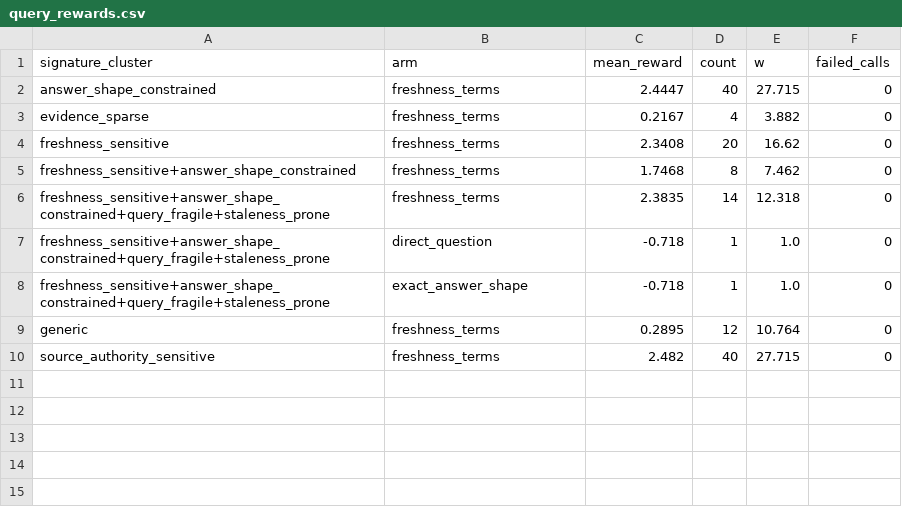
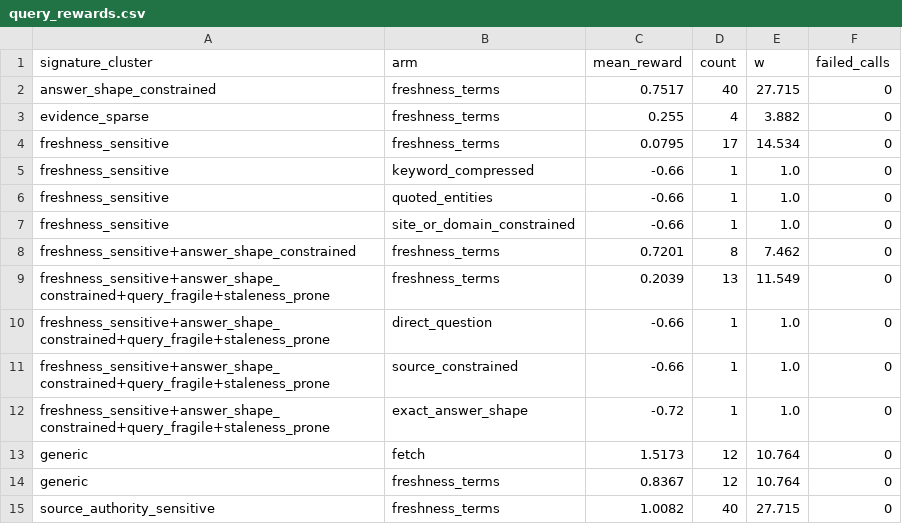
Before and after one commit to yoheinakajima/regimes-probe, a CSV file: results/demo/query_rewards.csv, drawn as a sheet.

```diff
--- a/results/demo/query_rewards.csv
+++ b/results/demo/query_rewards.csv
@@ -1,10 +1,15 @@
 signature_cluster,arm,mean_reward,count,w,failed_calls
-answer_shape_constrained,freshness_terms,2.4447,40,27.715,0
-evidence_sparse,freshness_terms,0.2167,4,3.882,0
-freshness_sensitive,freshness_terms,2.3408,20,16.62,0
-freshness_sensitive+answer_shape_constrained,freshness_terms,1.7468,8,7.462,0
-freshness_sensitive+answer_shape_constrained+query_fragile+staleness_prone,freshness_terms,2.3835,14,12.318,0
-freshness_sensitive+answer_shape_constrained+query_fragile+staleness_prone,direct_question,-0.718,1,1.0,0
-freshness_sensitive+answer_shape_constrained+query_fragile+staleness_prone,exact_answer_shape,-0.718,1,1.0,0
-generic,freshness_terms,0.2895,12,10.764,0
-source_authority_sensitive,freshness_terms,2.482,40,27.715,0
+answer_shape_constrained,freshness_terms,0.7517,40,27.715,0
+evidence_sparse,freshness_terms,0.255,4,3.882,0
+freshness_sensitive,freshness_terms,0.0795,17,14.534,0
+freshness_sensitive,keyword_compressed,-0.66,1,1.0,0
+freshness_sensitive,quoted_entities,-0.66,1,1.0,0
+freshness_sensitive,site_or_domain_constrained,-0.66,1,1.0,0
+freshness_sensitive+answer_shape_constrained,freshness_terms,0.7201,8,7.462,0
+freshness_sensitive+answer_shape_constrained+query_fragile+staleness_prone,freshness_terms,0.2039,13,11.549,0
+freshness_sensitive+answer_shape_constrained+query_fragile+staleness_prone,direct_question,-0.66,1,1.0,0
+freshness_sensitive+answer_shape_constrained+query_fragile+staleness_prone,source_constrained,-0.66,1,1.0,0
+freshness_sensitive+answer_shape_constrained+query_fragile+staleness_prone,exact_answer_shape,-0.72,1,1.0,0
+generic,fetch,1.5173,12,10.764,0
+generic,freshness_terms,0.8367,12,10.764,0
+source_authority_sensitive,freshness_terms,1.0082,40,27.715,0
```
Also changed, not shown: results/demo/budget_curve.csv, results/demo/per_question.csv, 20 other files.
